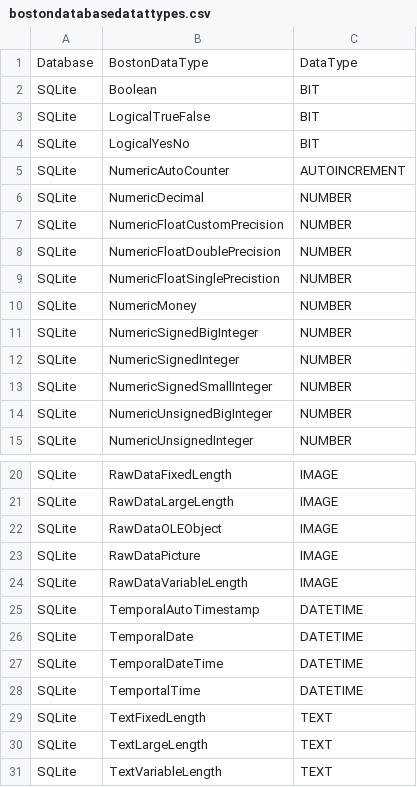
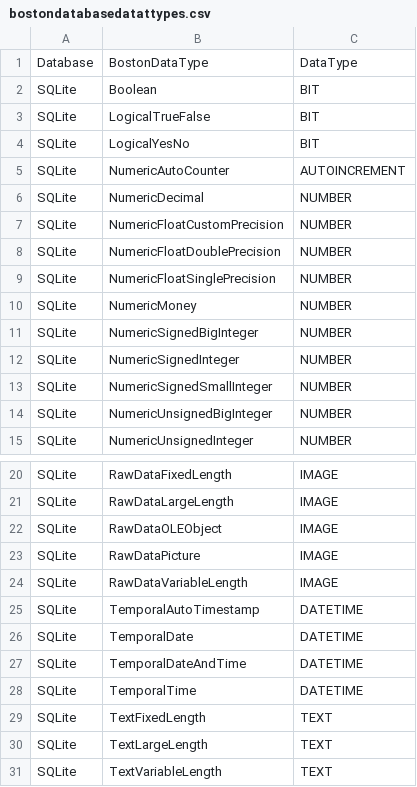
Before and after one commit to FactEngineCommunity/Boston, a CSV file: Boston/database/databasedatatypes/bostondatabasedatattypes.csv, drawn as a sheet; only a part is shown, gaps mark what is left out.

Commit message:
- Fixed stuff. FEQL processing. Model Configuration. DatabaseDataTypes.csv

```diff
--- a/Boston/database/databasedatatypes/bostondatabasedatattypes.csv
+++ b/Boston/database/databasedatatypes/bostondatabasedatattypes.csv
@@ -8,3 +8,3 @@ SQLite,NumericFloatCustomPrecision,NUMBER
 SQLite,NumericFloatDoublePrecision,NUMBER
-SQLite,NumericFloatSinglePrecistion,NUMBER
+SQLite,NumericFloatSinglePrecision,NUMBER
 SQLite,NumericMoney,NUMBER
@@ -26,4 +26,4 @@ SQLite,TemporalAutoTimestamp,DATETIME
 SQLite,TemporalDate,DATETIME
-SQLite,TemporalDateTime,DATETIME
-SQLite,TemportalTime,DATETIME
+SQLite,TemporalDateAndTime,DATETIME
+SQLite,TemporalTime,DATETIME
 SQLite,TextFixedLength,TEXT
```
Also changed, not shown: 2 other files.
